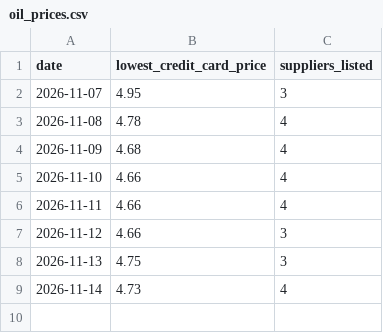
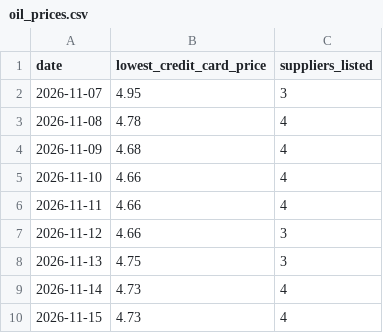
Before and after one commit to moralesjoshg/wb-oil-price, a CSV file: oil_prices.csv, drawn as a sheet.

Commit message:
Record oil price 2026-11-15

```diff
--- a/oil_prices.csv
+++ b/oil_prices.csv
@@ -9 +9,2 @@ date,lowest_credit_card_price,suppliers_listed
 2026-11-14,4.73,4
+2026-11-15,4.73,4
```
